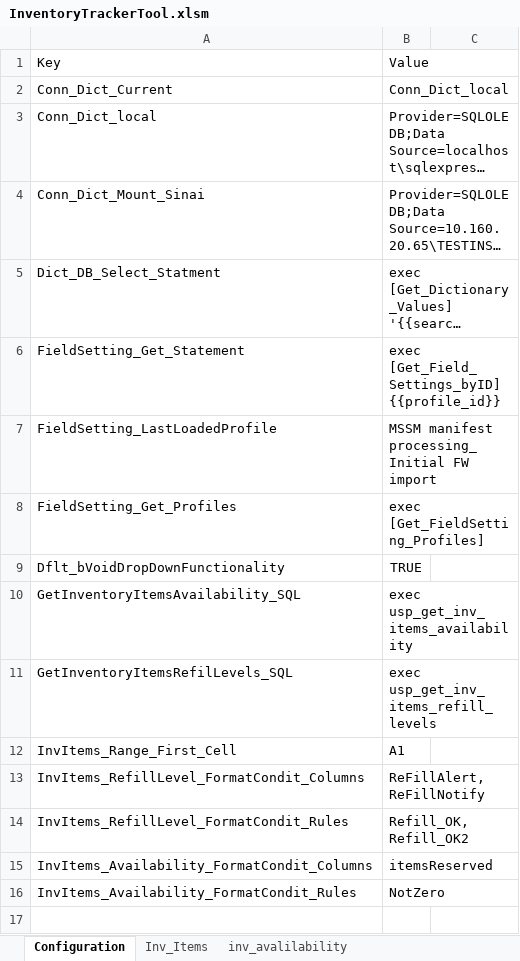
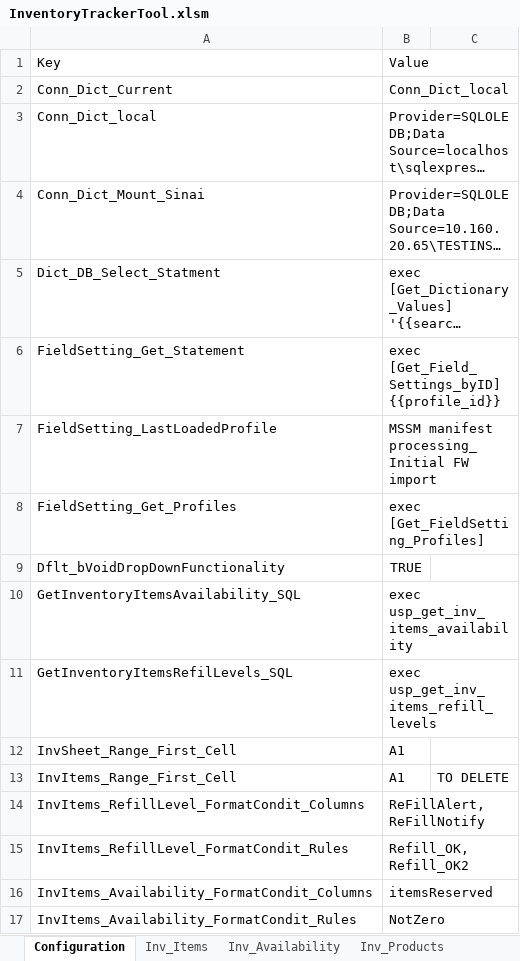
Before and after one commit to stasrira/InventoryTrackerTool, an Excel workbook: InventoryTrackerTool.xlsm, sheet Configuration, drawn as a sheet; long unchanged cells end in …; values as stored, in another font and other column widths than the file's, no borders; addresses are those after the commit; the diff names each change by its address in the sheet, - before the commit and + after, or states it on an @@ line.

Commit message:
Adds ability to display stored procedure's data table output on any given sheet. Adds automatic filtering, bolding headers, conditioinal formating per columns. Config sheet was modified.

```diff
--- a/InventoryTrackerTool.xlsm (sheet Configuration)
+++ b/InventoryTrackerTool.xlsm (sheet Configuration)
-sheet tab: inv_avalilability
+sheet tab: Inv_Availability
+sheet tab: Inv_Products
+row 12: InvSheet_Range_First_Cell | A1
-C13: (empty)
+C13: TO DELETE
```
Also changed, not shown: sheet Inv_Availability, sheet Inv_Items, charts or pictures, 2 other files.
